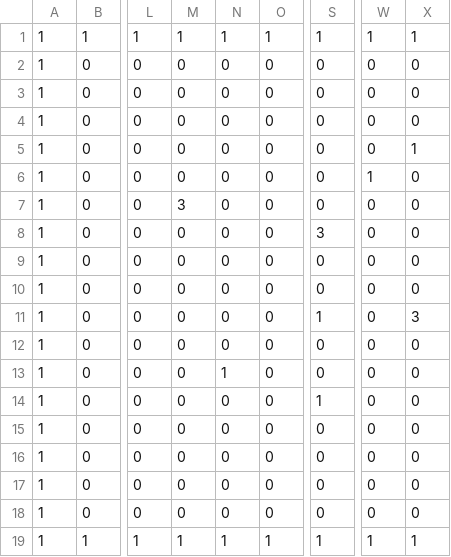
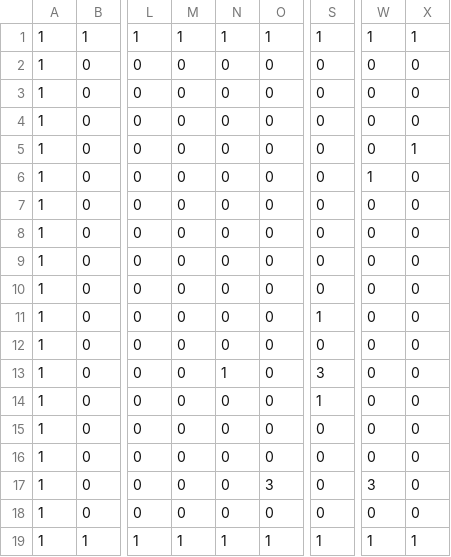
Before and after one commit to SR0204/KozinSeisaku, a CSV file: DirectXGame/Resources/blocks.csv, drawn as a sheet; only a part is shown, gaps mark what is left out; the diff names each change by its address in the sheet, - before the commit and + after, or states it on an @@ line.

```diff
--- a/DirectXGame/Resources/blocks.csv
+++ b/DirectXGame/Resources/blocks.csv
-M7: 3
+M7: 0
-S8: 3
+S8: 0
-X11: 3
+X11: 0
-S13: 0
+S13: 3
-O17: 0
+O17: 3
-W17: 0
+W17: 3
```
Also changed, not shown: 4 other files.
